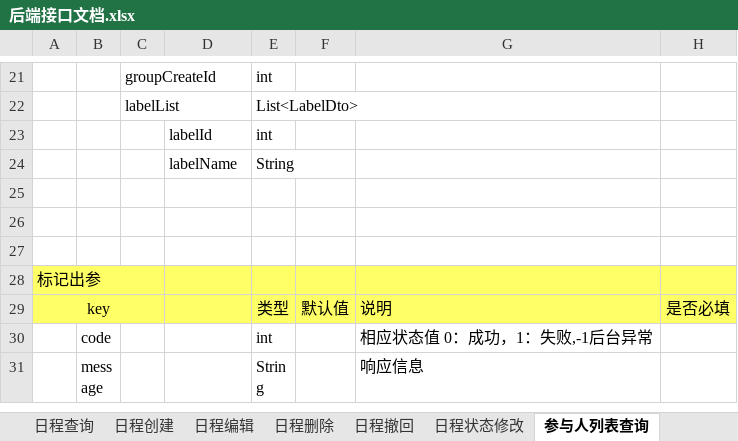
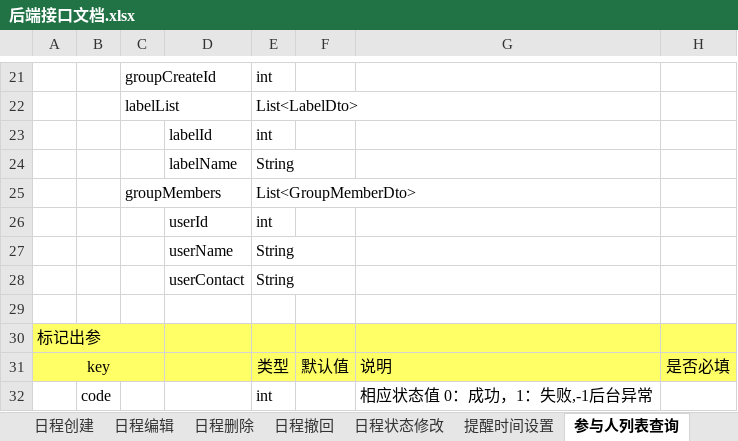
Before and after one commit to XJ-GTD/GTD2, an Excel workbook: A-开发相关文档素材/1.一期接口文档/后端接口文档.xlsx, sheet 参与人列表查询, drawn as a sheet; only a part is shown, gaps mark what is left out; the shorter side is filled out with more unchanged rows; values as stored, in another font and other column widths than the file's, no borders; the diff names each change by its address in the sheet, - before the commit and + after, or states it on an @@ line.

```diff
--- a/A-开发相关文档素材/1.一期接口文档/后端接口文档.xlsx (sheet 参与人列表查询)
+++ b/A-开发相关文档素材/1.一期接口文档/后端接口文档.xlsx (sheet 参与人列表查询)
+sheet tab: 提醒时间设置
-row 25: (empty)
+row 25:  |  | groupMembers |  | List<GroupMemberDto>
-row 26: (empty)
+row 26:  |  |  | userId | int
+row 27:  |  |  | userName | String
+row 28:  |  |  | userContact | String
```
Also changed, not shown: sheet 日程查询, sheet 用户注册, sheet 日程创建, sheet 日程编辑, other sheet tabs, 2 other files.
